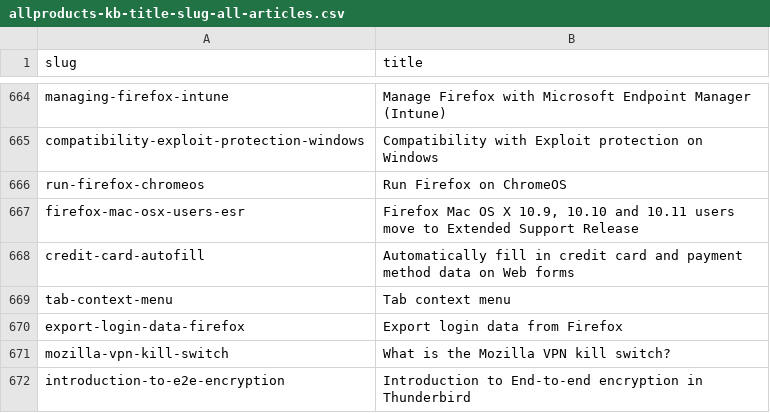
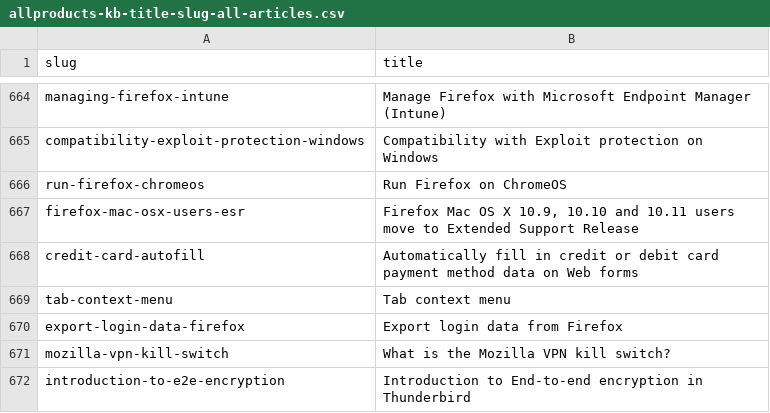
Before and after one commit to thunderbird/github-action-thunderbird-kb, a CSV file: allproducts-kb-title-slug-all-articles.csv, drawn as a sheet; only a part is shown, gaps mark what is left out.

```diff
--- a/allproducts-kb-title-slug-all-articles.csv
+++ b/allproducts-kb-title-slug-all-articles.csv
@@ -667,3 +667,3 @@ run-firefox-chromeos,Run Firefox on ChromeOS
 firefox-mac-osx-users-esr,"Firefox Mac OS X 10.9, 10.10 and 10.11 users move to Extended Support Release"
-credit-card-autofill,Automatically fill in credit card and payment method data on Web forms
+credit-card-autofill,Automatically fill in credit or debit card payment method data on Web forms
 tab-context-menu,Tab context menu
```
Also changed, not shown: 1 other file.
